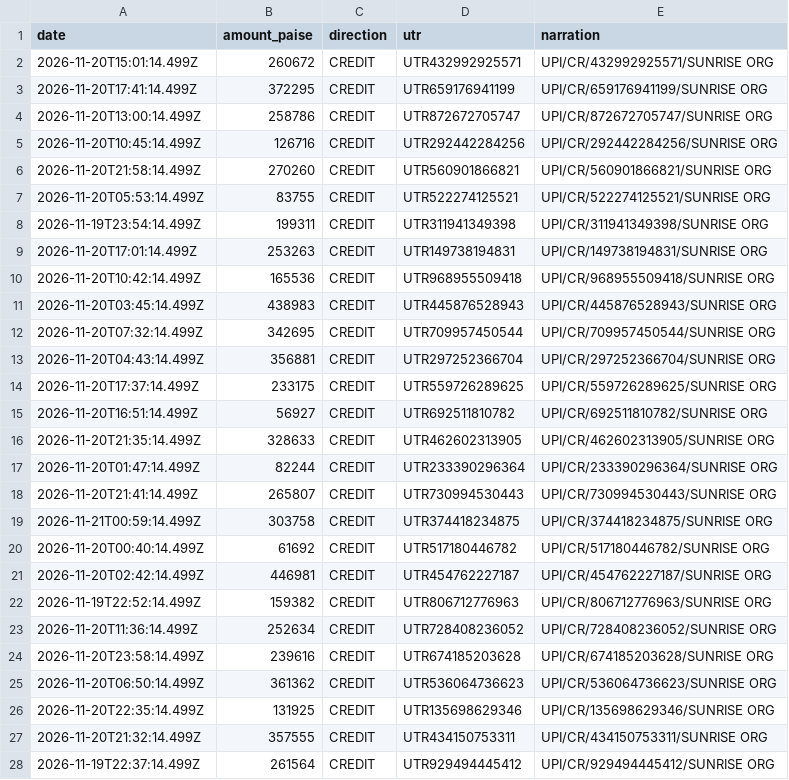
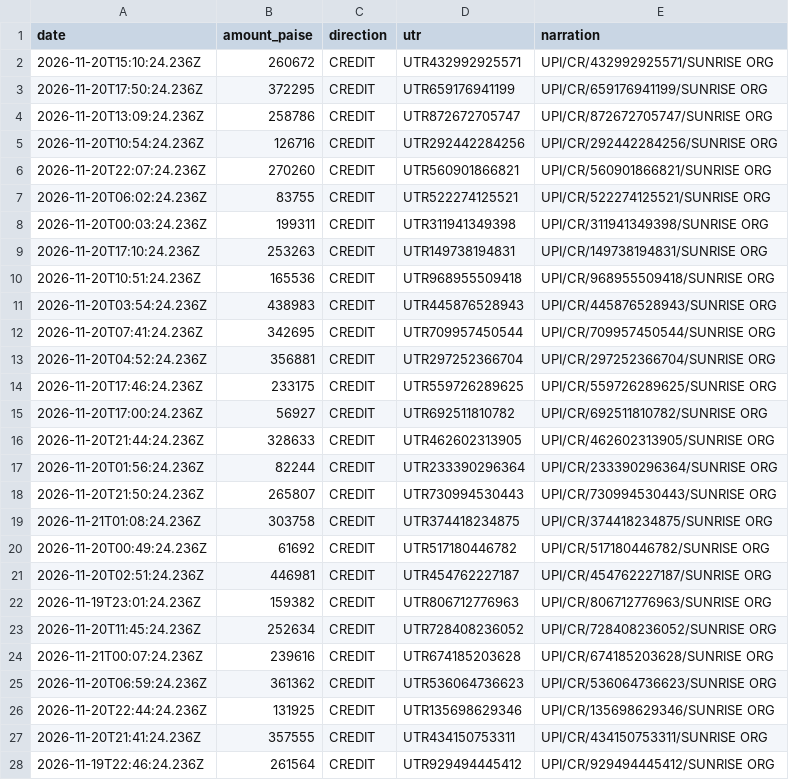
Before and after one commit to sajadxdp0/klear, a CSV file: artifacts/demo-bank-statement.csv, drawn as a sheet; only a part is shown; the diff covers the shown part only.

```diff
--- a/artifacts/demo-bank-statement.csv
+++ b/artifacts/demo-bank-statement.csv
@@ -1,28 +1,28 @@
 date,amount_paise,direction,utr,narration
-2026-11-20T15:01:14.499Z,260672,CREDIT,UTR432992925571,UPI/CR/432992925571/SUNRISE ORG
-2026-11-20T17:41:14.499Z,372295,CREDIT,UTR659176941199,UPI/CR/659176941199/SUNRISE ORG
-2026-11-20T13:00:14.499Z,258786,CREDIT,UTR872672705747,UPI/CR/872672705747/SUNRISE ORG
-2026-11-20T10:45:14.499Z,126716,CREDIT,UTR292442284256,UPI/CR/292442284256/SUNRISE ORG
-2026-11-20T21:58:14.499Z,270260,CREDIT,UTR560901866821,UPI/CR/560901866821/SUNRISE ORG
-2026-11-20T05:53:14.499Z,83755,CREDIT,UTR522274125521,UPI/CR/522274125521/SUNRISE ORG
-2026-11-19T23:54:14.499Z,199311,CREDIT,UTR311941349398,UPI/CR/311941349398/SUNRISE ORG
-2026-11-20T17:01:14.499Z,253263,CREDIT,UTR149738194831,UPI/CR/149738194831/SUNRISE ORG
-2026-11-20T10:42:14.499Z,165536,CREDIT,UTR968955509418,UPI/CR/968955509418/SUNRISE ORG
-2026-11-20T03:45:14.499Z,438983,CREDIT,UTR445876528943,UPI/CR/445876528943/SUNRISE ORG
-2026-11-20T07:32:14.499Z,342695,CREDIT,UTR709957450544,UPI/CR/709957450544/SUNRISE ORG
-2026-11-20T04:43:14.499Z,356881,CREDIT,UTR297252366704,UPI/CR/297252366704/SUNRISE ORG
-2026-11-20T17:37:14.499Z,233175,CREDIT,UTR559726289625,UPI/CR/559726289625/SUNRISE ORG
-2026-11-20T16:51:14.499Z,56927,CREDIT,UTR692511810782,UPI/CR/692511810782/SUNRISE ORG
-2026-11-20T21:35:14.499Z,328633,CREDIT,UTR462602313905,UPI/CR/462602313905/SUNRISE ORG
-2026-11-20T01:47:14.499Z,82244,CREDIT,UTR233390296364,UPI/CR/233390296364/SUNRISE ORG
-2026-11-20T21:41:14.499Z,265807,CREDIT,UTR730994530443,UPI/CR/730994530443/SUNRISE ORG
-2026-11-21T00:59:14.499Z,303758,CREDIT,UTR374418234875,UPI/CR/374418234875/SUNRISE ORG
-2026-11-20T00:40:14.499Z,61692,CREDIT,UTR517180446782,UPI/CR/517180446782/SUNRISE ORG
-2026-11-20T02:42:14.499Z,446981,CREDIT,UTR454762227187,UPI/CR/454762227187/SUNRISE ORG
-2026-11-19T22:52:14.499Z,159382,CREDIT,UTR806712776963,UPI/CR/806712776963/SUNRISE ORG
-2026-11-20T11:36:14.499Z,252634,CREDIT,UTR728408236052,UPI/CR/728408236052/SUNRISE ORG
-2026-11-20T23:58:14.499Z,239616,CREDIT,UTR674185203628,UPI/CR/674185203628/SUNRISE ORG
-2026-11-20T06:50:14.499Z,361362,CREDIT,UTR536064736623,UPI/CR/536064736623/SUNRISE ORG
-2026-11-20T22:35:14.499Z,131925,CREDIT,UTR135698629346,UPI/CR/135698629346/SUNRISE ORG
-2026-11-20T21:32:14.499Z,357555,CREDIT,UTR434150753311,UPI/CR/434150753311/SUNRISE ORG
-2026-11-19T22:37:14.499Z,261564,CREDIT,UTR929494445412,UPI/CR/929494445412/SUNRISE ORG
+2026-11-20T15:10:24.236Z,260672,CREDIT,UTR432992925571,UPI/CR/432992925571/SUNRISE ORG
+2026-11-20T17:50:24.236Z,372295,CREDIT,UTR659176941199,UPI/CR/659176941199/SUNRISE ORG
+2026-11-20T13:09:24.236Z,258786,CREDIT,UTR872672705747,UPI/CR/872672705747/SUNRISE ORG
+2026-11-20T10:54:24.236Z,126716,CREDIT,UTR292442284256,UPI/CR/292442284256/SUNRISE ORG
+2026-11-20T22:07:24.236Z,270260,CREDIT,UTR560901866821,UPI/CR/560901866821/SUNRISE ORG
+2026-11-20T06:02:24.236Z,83755,CREDIT,UTR522274125521,UPI/CR/522274125521/SUNRISE ORG
+2026-11-20T00:03:24.236Z,199311,CREDIT,UTR311941349398,UPI/CR/311941349398/SUNRISE ORG
+2026-11-20T17:10:24.236Z,253263,CREDIT,UTR149738194831,UPI/CR/149738194831/SUNRISE ORG
+2026-11-20T10:51:24.236Z,165536,CREDIT,UTR968955509418,UPI/CR/968955509418/SUNRISE ORG
+2026-11-20T03:54:24.236Z,438983,CREDIT,UTR445876528943,UPI/CR/445876528943/SUNRISE ORG
+2026-11-20T07:41:24.236Z,342695,CREDIT,UTR709957450544,UPI/CR/709957450544/SUNRISE ORG
+2026-11-20T04:52:24.236Z,356881,CREDIT,UTR297252366704,UPI/CR/297252366704/SUNRISE ORG
+2026-11-20T17:46:24.236Z,233175,CREDIT,UTR559726289625,UPI/CR/559726289625/SUNRISE ORG
+2026-11-20T17:00:24.236Z,56927,CREDIT,UTR692511810782,UPI/CR/692511810782/SUNRISE ORG
+2026-11-20T21:44:24.236Z,328633,CREDIT,UTR462602313905,UPI/CR/462602313905/SUNRISE ORG
+2026-11-20T01:56:24.236Z,82244,CREDIT,UTR233390296364,UPI/CR/233390296364/SUNRISE ORG
+2026-11-20T21:50:24.236Z,265807,CREDIT,UTR730994530443,UPI/CR/730994530443/SUNRISE ORG
+2026-11-21T01:08:24.236Z,303758,CREDIT,UTR374418234875,UPI/CR/374418234875/SUNRISE ORG
+2026-11-20T00:49:24.236Z,61692,CREDIT,UTR517180446782,UPI/CR/517180446782/SUNRISE ORG
+2026-11-20T02:51:24.236Z,446981,CREDIT,UTR454762227187,UPI/CR/454762227187/SUNRISE ORG
+2026-11-19T23:01:24.236Z,159382,CREDIT,UTR806712776963,UPI/CR/806712776963/SUNRISE ORG
+2026-11-20T11:45:24.236Z,252634,CREDIT,UTR728408236052,UPI/CR/728408236052/SUNRISE ORG
+2026-11-21T00:07:24.236Z,239616,CREDIT,UTR674185203628,UPI/CR/674185203628/SUNRISE ORG
+2026-11-20T06:59:24.236Z,361362,CREDIT,UTR536064736623,UPI/CR/536064736623/SUNRISE ORG
+2026-11-20T22:44:24.236Z,131925,CREDIT,UTR135698629346,UPI/CR/135698629346/SUNRISE ORG
+2026-11-20T21:41:24.236Z,357555,CREDIT,UTR434150753311,UPI/CR/434150753311/SUNRISE ORG
+2026-11-19T22:46:24.236Z,261564,CREDIT,UTR929494445412,UPI/CR/929494445412/SUNRISE ORG
```
Also changed, not shown: 36 edited cells elsewhere in this file, 7 other files.
